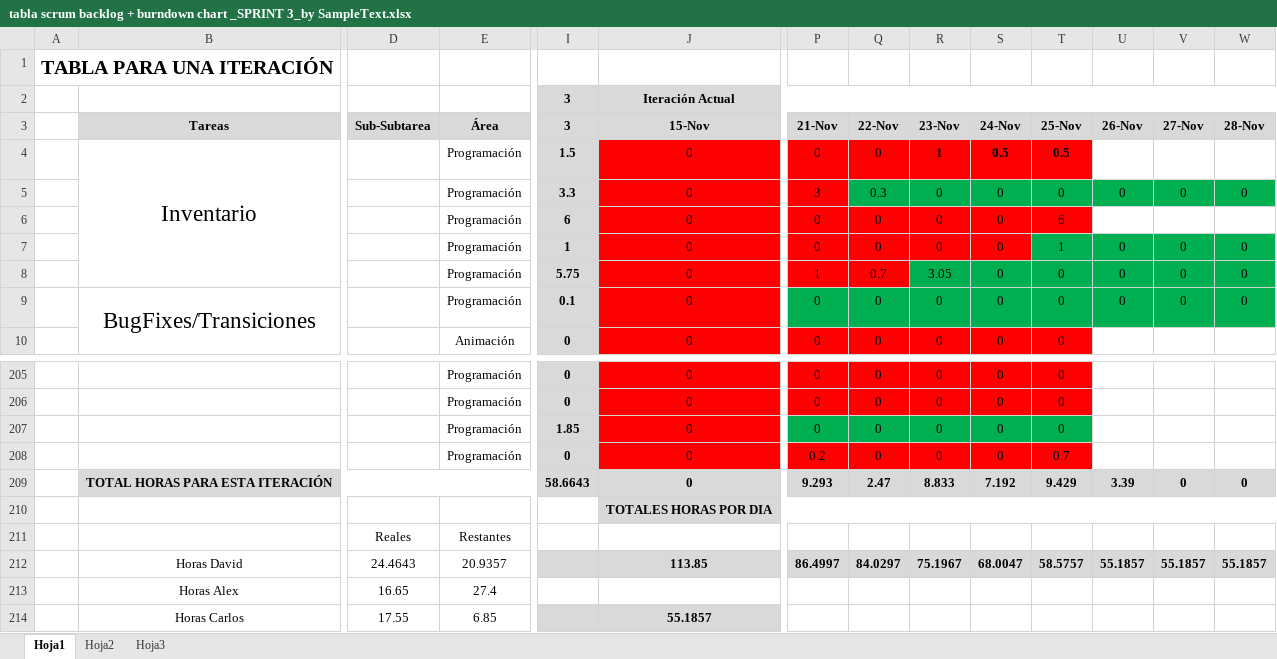
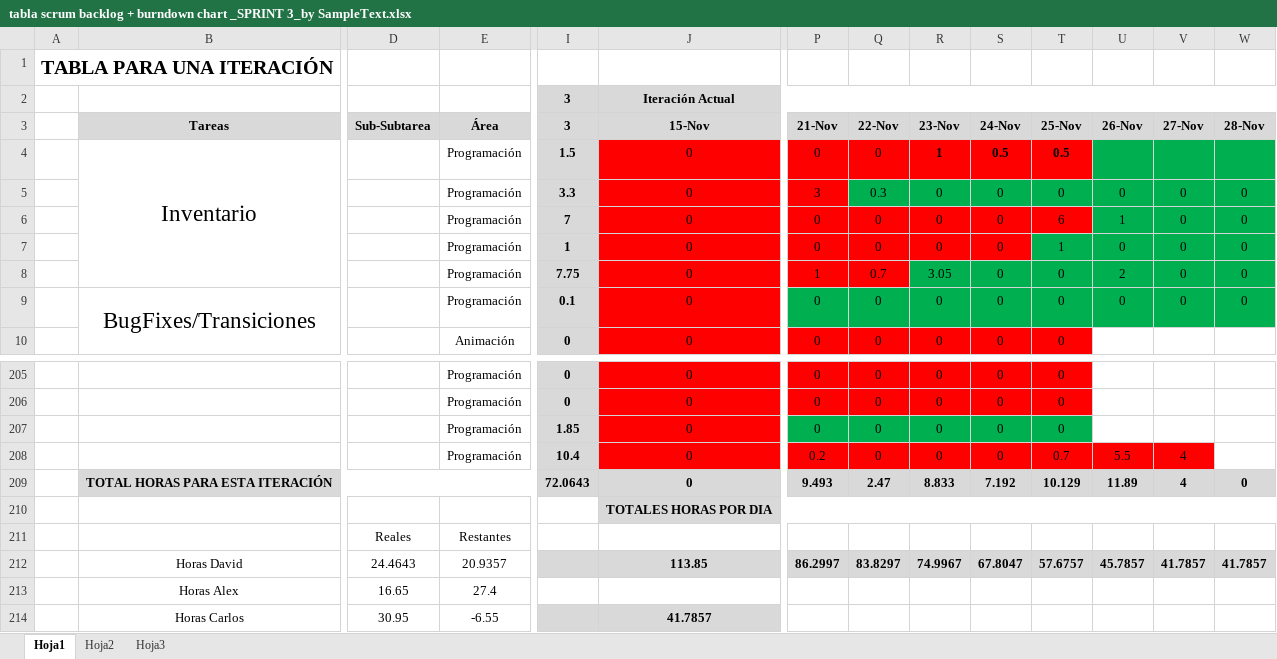
Before and after one commit to devildrake/MAP_LegendOfRadev, an Excel workbook: tabla scrum backlog + burndown chart _SPRINT 3_by SampleText.xlsx, sheet Hoja1, drawn as a sheet; only a part is shown, gaps mark what is left out; values as stored, in another font and other column widths than the file's, no borders; charts and pictures not drawn; the diff names each change by its address in the sheet, - before the commit and + after, or states it on an @@ line.

Commit message:
excel y ya no peta al recibir y curarse a la vez

```diff
--- a/tabla scrum backlog + burndown chart _SPRINT 3_by SampleText.xlsx (sheet Hoja1)
+++ b/tabla scrum backlog + burndown chart _SPRINT 3_by SampleText.xlsx (sheet Hoja1)
-U4:W4 fill: none
+U4:W4 fill: #00B050
-I6 (3): 6
+I6 (3): 7
-U6 (26-Nov): (empty)
+U6 (26-Nov): 1
-U6:W6 fill: none
+U6:W6 fill: #00B050
-V6 (27-Nov): (empty)
+V6 (27-Nov): 0
-W6 (28-Nov): (empty)
+W6 (28-Nov): 0
-I8 (3): 5.75
+I8 (3): 7.75
-U8 (26-Nov): 0
+U8 (26-Nov): 2
-I208 (3): 0
+I208 (3): 10.4
-U208 (26-Nov): (empty)
+U208 (26-Nov): 5.5
-U208:V208 fill: none
+U208:V208 fill: #FF0000
-V208 (27-Nov): (empty)
+V208 (27-Nov): 4
-I209 (3): 58.6643
+I209 (3): 72.0643
-P209 (21-Nov): 9.293
+P209 (21-Nov): 9.493
-T209 (25-Nov): 9.429
+T209 (25-Nov): 10.129
-U209 (26-Nov): 3.39
+U209 (26-Nov): 11.89
-V209 (27-Nov): 0
+V209 (27-Nov): 4
-P212 (21-Nov): 86.4997
+P212 (21-Nov): 86.2997
-Q212 (22-Nov): 84.0297
+Q212 (22-Nov): 83.8297
-R212 (23-Nov): 75.1967
+R212 (23-Nov): 74.9967
-S212 (24-Nov): 68.0047
+S212 (24-Nov): 67.8047
-T212 (25-Nov): 58.5757
+T212 (25-Nov): 57.6757
-U212 (26-Nov): 55.1857
+U212 (26-Nov): 45.7857
-V212 (27-Nov): 55.1857
+V212 (27-Nov): 41.7857
-W212 (28-Nov): 55.1857
+W212 (28-Nov): 41.7857
-D214 (Sub-Subtarea): 17.55
+D214 (Sub-Subtarea): 30.95
-E214 (Área): 6.85
+E214 (Área): -6.55
-J214 (15-Nov): 55.1857
+J214 (15-Nov): 41.7857
```
Also changed, not shown: charts or pictures, 1 other file.
